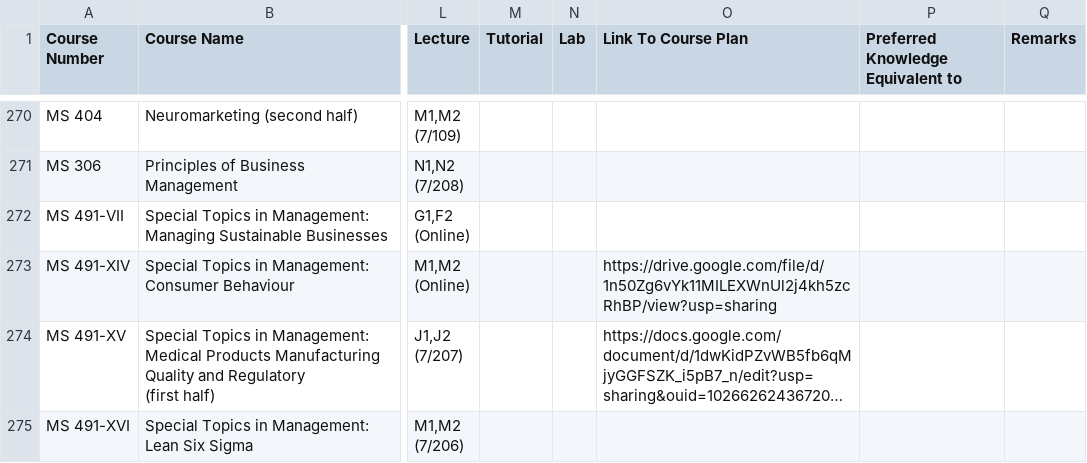
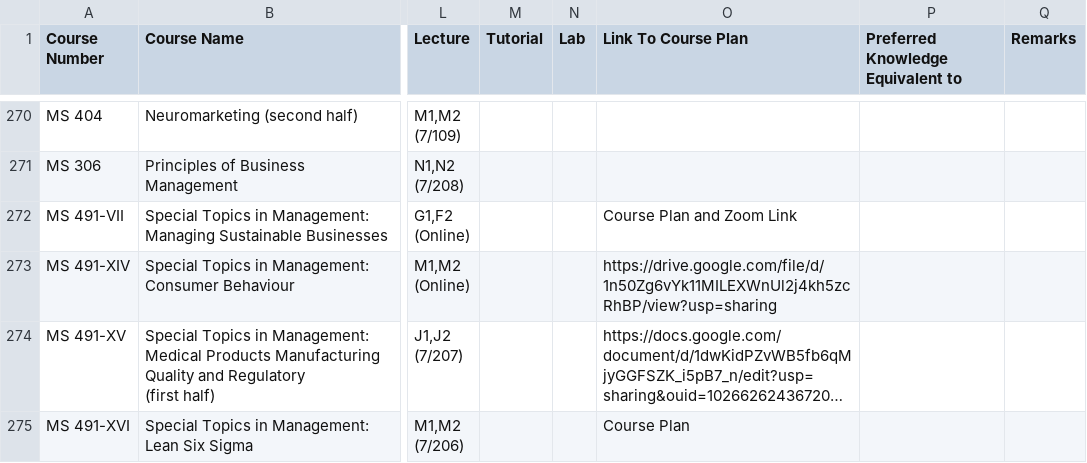
Before and after one commit to Naveen-Pal/timetable, a CSV file: Timetable.csv, drawn as a sheet; only a part is shown, gaps mark what is left out; long unchanged cells end in …; the diff covers the shown part only; the diff names each change by its address in the sheet, - before the commit and + after, or states it on an @@ line.

```diff
--- a/Timetable.csv
+++ b/Timetable.csv
-O272 (Link To Course Plan): (empty)
+O272 (Link To Course Plan): Course Plan and Zoom Link
-O275 (Link To Course Plan): (empty)
+O275 (Link To Course Plan): Course Plan
```
Also changed, not shown: 10 edited cells elsewhere in this file, Updated_Processed_Timetable.csv.
